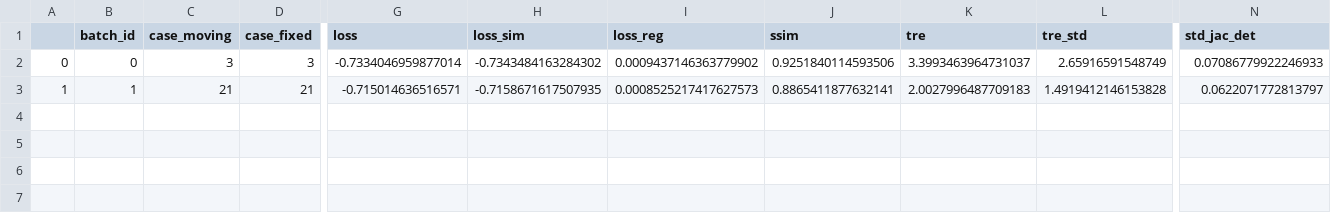
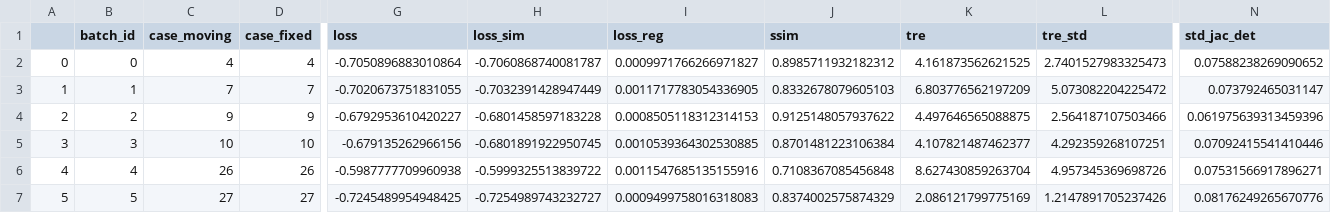
Before and after one commit to MarcusVroemen/BEP_MIA_SMOD, a CSV file: multi-step-ViT/output/model_val_metrics/csv/VIT-170_msvit_ep-0100.csv, drawn as a sheet; only a part is shown, gaps mark what is left out; rows hold the shown columns only; the diff covers the shown part only; the diff names each change by its address in the sheet, - before the commit and + after, or states it on an @@ line.

```diff
--- a/multi-step-ViT/output/model_val_metrics/csv/VIT-170_msvit_ep-0100.csv
+++ b/multi-step-ViT/output/model_val_metrics/csv/VIT-170_msvit_ep-0100.csv
-C2 (case_moving): 3
+C2 (case_moving): 4
-D2 (case_fixed): 3
+D2 (case_fixed): 4
-G2 (loss): -0.7334046959877014
+G2 (loss): -0.7050896883010864
-H2 (loss_sim): -0.7343484163284302
+H2 (loss_sim): -0.7060868740081787
-I2 (loss_reg): 0.0009437146363779902
+I2 (loss_reg): 0.0009971766266971827
-J2 (ssim): 0.9251840114593506
+J2 (ssim): 0.8985711932182312
-K2 (tre): 3.3993463964731037
+K2 (tre): 4.161873562621525
-L2 (tre_std): 2.65916591548749
+L2 (tre_std): 2.7401527983325473
-N2 (std_jac_det): 0.07086779922246933
+N2 (std_jac_det): 0.07588238269090652
-C3 (case_moving): 21
+C3 (case_moving): 7
-D3 (case_fixed): 21
+D3 (case_fixed): 7
-G3 (loss): -0.715014636516571
+G3 (loss): -0.7020673751831055
-H3 (loss_sim): -0.7158671617507935
+H3 (loss_sim): -0.7032391428947449
-I3 (loss_reg): 0.0008525217417627573
+I3 (loss_reg): 0.0011717783054336905
-J3 (ssim): 0.8865411877632141
+J3 (ssim): 0.8332678079605103
-K3 (tre): 2.0027996487709183
+K3 (tre): 6.803776562197209
-L3 (tre_std): 1.4919412146153828
+L3 (tre_std): 5.073082204225472
-N3 (std_jac_det): 0.0622071772813797
+N3 (std_jac_det): 0.073792465031147
+row 4: 2 | 2 | 9 | 9 | -0.6792953610420227 | -0.6801458597183228 | 0.0008505118312314153 | 0.9125148057937622 | 4.497646565088875 | 2.564187107503466 | 0.061975639313459396
+row 5: 3 | 3 | 10 | 10 | -0.679135262966156 | -0.6801891922950745 | 0.0010539364302530885 | 0.8701481223106384 | 4.107821487462377 | 4.292359268107251 | 0.07092415541410446
+row 6: 4 | 4 | 26 | 26 | -0.5987777709960938 | -0.5999325513839722 | 0.0011547685135155916 | 0.7108367085456848 | 8.627430859263704 | 4.957345369698726 | 0.07531566917896271
+row 7: 5 | 5 | 27 | 27 | -0.7245489954948425 | -0.7254989743232727 | 0.0009499758016318083 | 0.8374002575874329 | 2.086121799775169 | 1.2147891705237426 | 0.08176249265670776
```
Also changed, not shown: 2 edited cells elsewhere in this file, multi-step-ViT/output/model_val_metrics/csv/VIT-165_msvit_ep-0250.csv, multi-step-ViT/output/model_val_metrics/csv/VIT-249_msvit_ep-0050.csv, 19 other files.
